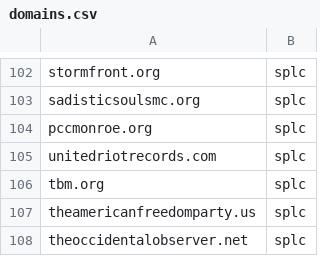
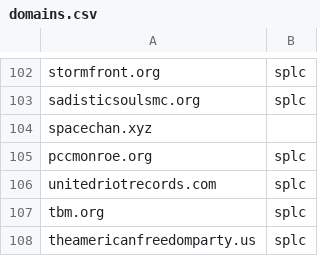
Before and after one commit to frewsxcv/who-hosts-hate, a CSV file: domains.csv, drawn as a sheet; only a part is shown, gaps mark what is left out; the shorter side is filled out with more unchanged rows.

Commit message:
add spacechan.xyz

```diff
--- a/domains.csv
+++ b/domains.csv
@@ -103,2 +103,3 @@ stormfront.org,splc
 sadisticsoulsmc.org,splc
+spacechan.xyz
 pccmonroe.org,splc
```
